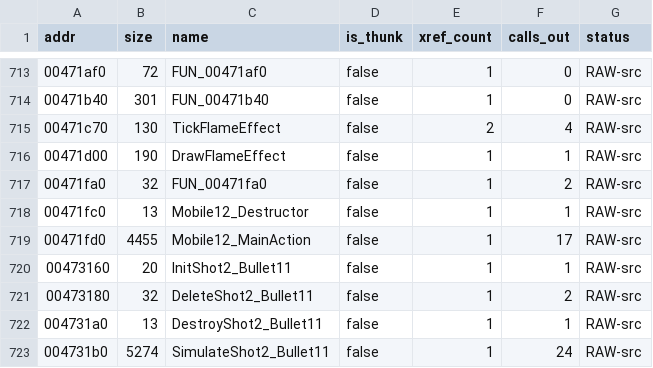
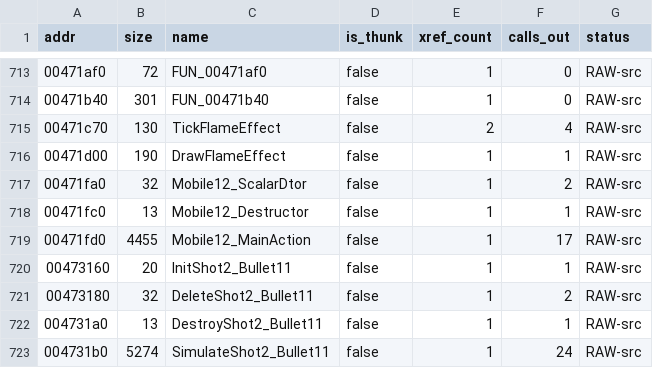
Before and after one commit to colemancda/GunBound-Decomp, a CSV file: PROGRESS.csv, drawn as a sheet; only a part is shown, gaps mark what is left out.

Commit message:
Name FUN_00471fa0 Mobile12_ScalarDtor.
The function is slot 0 of the vtable at 0x555f18, the vtable that
Mobile12_Destructor installs. Its body calls that destructor (the callee
address was checked against the matching N, not just the vtable number),
then frees the object when the delete flag's low bit is set, which is the
standard MSVC scalar deleting destructor shape and matches the existing
Projectile_ScalarDtor and ItemCase_ScalarDtor convention.

```diff
--- a/PROGRESS.csv
+++ b/PROGRESS.csv
@@ -716,3 +716,3 @@ addr,size,name,is_thunk,xref_count,calls_out,status
 00471d00,190,DrawFlameEffect,false,1,1,RAW-src
-00471fa0,32,FUN_00471fa0,false,1,2,RAW-src
+00471fa0,32,Mobile12_ScalarDtor,false,1,2,RAW-src
 00471fc0,13,Mobile12_Destructor,false,1,1,RAW-src
```
Also changed, not shown: 3 other files.
